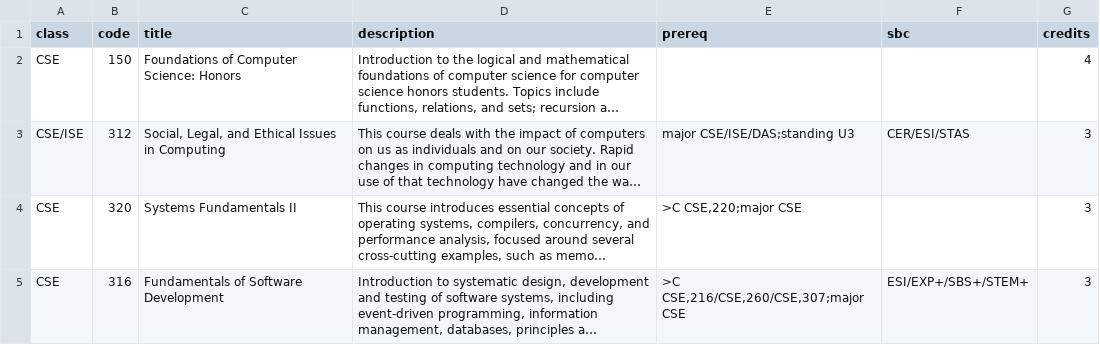
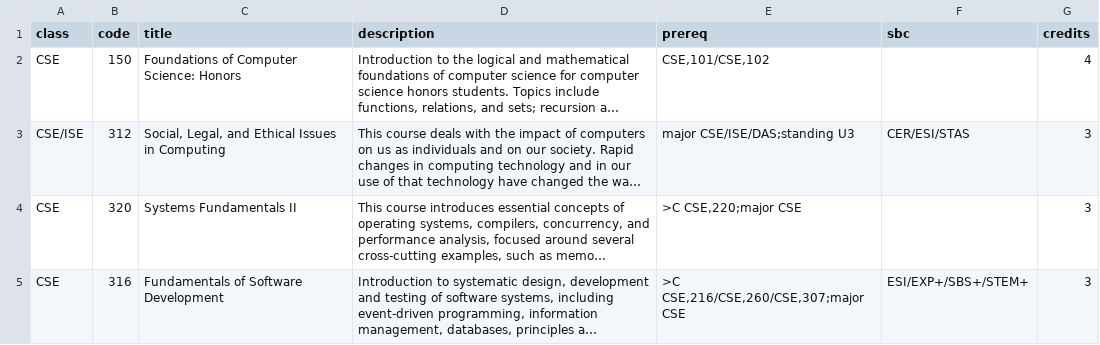
Before and after one commit to pak-plau/polar, a CSV file: server/courses.csv, drawn as a sheet; long unchanged cells end in …; the diff names each change by its address in the sheet, - before the commit and + after, or states it on an @@ line.

Commit message:
add prereq checking before allowing classes to be added to cart

```diff
--- a/server/courses.csv
+++ b/server/courses.csv
-E2 (prereq): (empty)
+E2 (prereq): CSE,101/CSE,102
```
Also changed, not shown: 4 other files.
